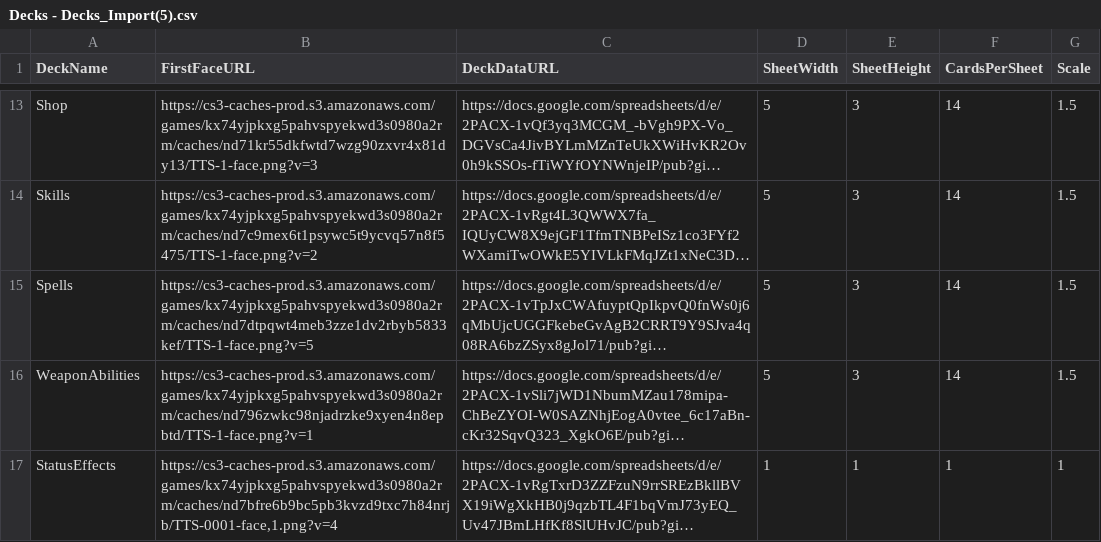
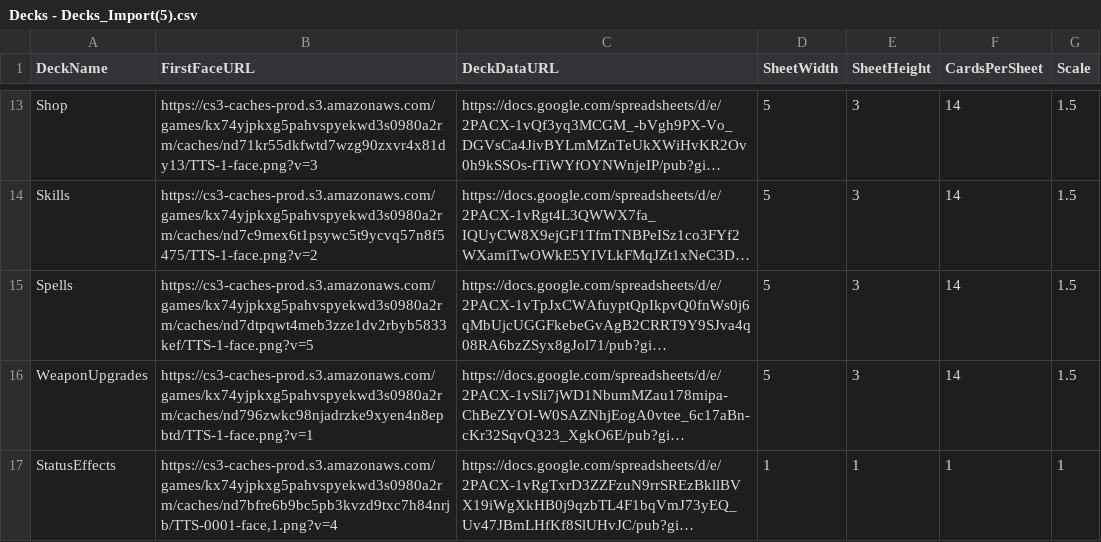
Before and after one commit to thbianco/FF-Card-Game, a CSV file: Decks - Decks_Import(5).csv, drawn as a sheet; only a part is shown, gaps mark what is left out; long unchanged cells end in …; the diff names each change by its address in the sheet, - before the commit and + after, or states it on an @@ line.

Commit message:
Reformat CSV header and data rows

```diff
--- a/Decks - Decks_Import(5).csv
+++ b/Decks - Decks_Import(5).csv
-A16 (DeckName): WeaponAbilities
+A16 (DeckName): WeaponUpgrades
```
